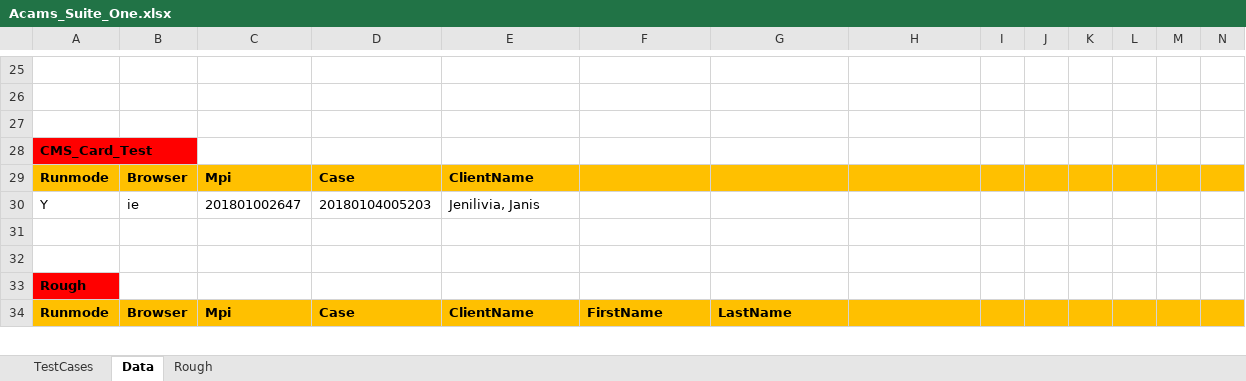
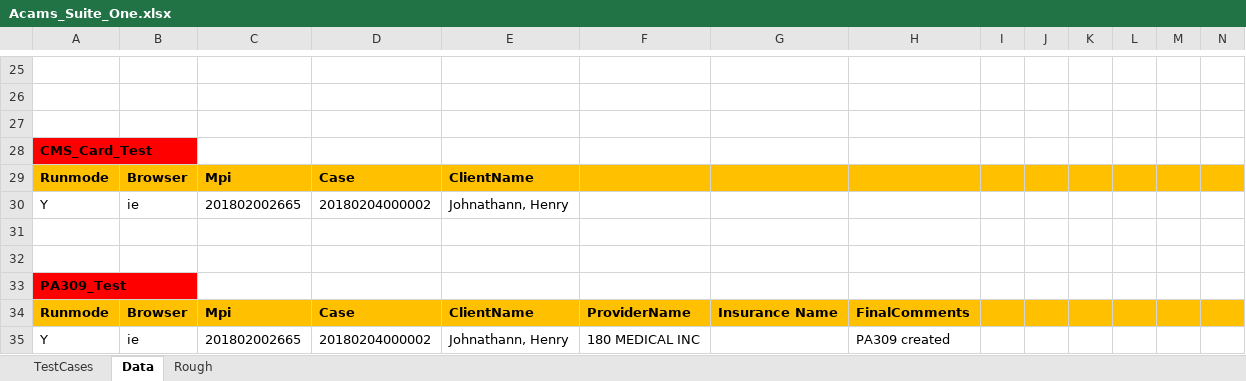
Before and after one commit to ssinghal87/Acams, an Excel workbook: Acro_Data_Driven_Framework/Acams_Suite_One.xlsx, sheet Data, drawn as a sheet; only a part is shown, gaps mark what is left out; the shorter side is filled out with more unchanged rows; values as stored, in another font and other column widths than the file's, no borders; rows hold the shown columns only; the diff covers the shown part only; the diff names each change by its address in the sheet, - before the commit and + after, or states it on an @@ line.

Commit message:
PA 309 test case creation
Signed-off-by: ACROTECHNOLOGIE\SSinghal <sarthak.singhal8723@gmail.com>

```diff
--- a/Acro_Data_Driven_Framework/Acams_Suite_One.xlsx (sheet Data)
+++ b/Acro_Data_Driven_Framework/Acams_Suite_One.xlsx (sheet Data)
-C30: 201801002647
+C30: 201802002665
-D30: 20180104005203
+D30: 20180204000002
-E30: Jenilivia, Janis
+E30: Johnathann, Henry
+row 31: (empty)
+row 32: (empty)
+row 33: PA309_Test
+row 34: Runmode | Browser | Mpi | Case | ClientName | ProviderName | Insurance Name | FinalComments
+row 35: Y | ie | 201802002665 | 20180204000002 | Johnathann, Henry | 180 MEDICAL INC |  | PA309 created
```
Also changed, not shown: 1 added row and 13 edited cells elsewhere in this sheet, sheet TestCases, 32 other files.
